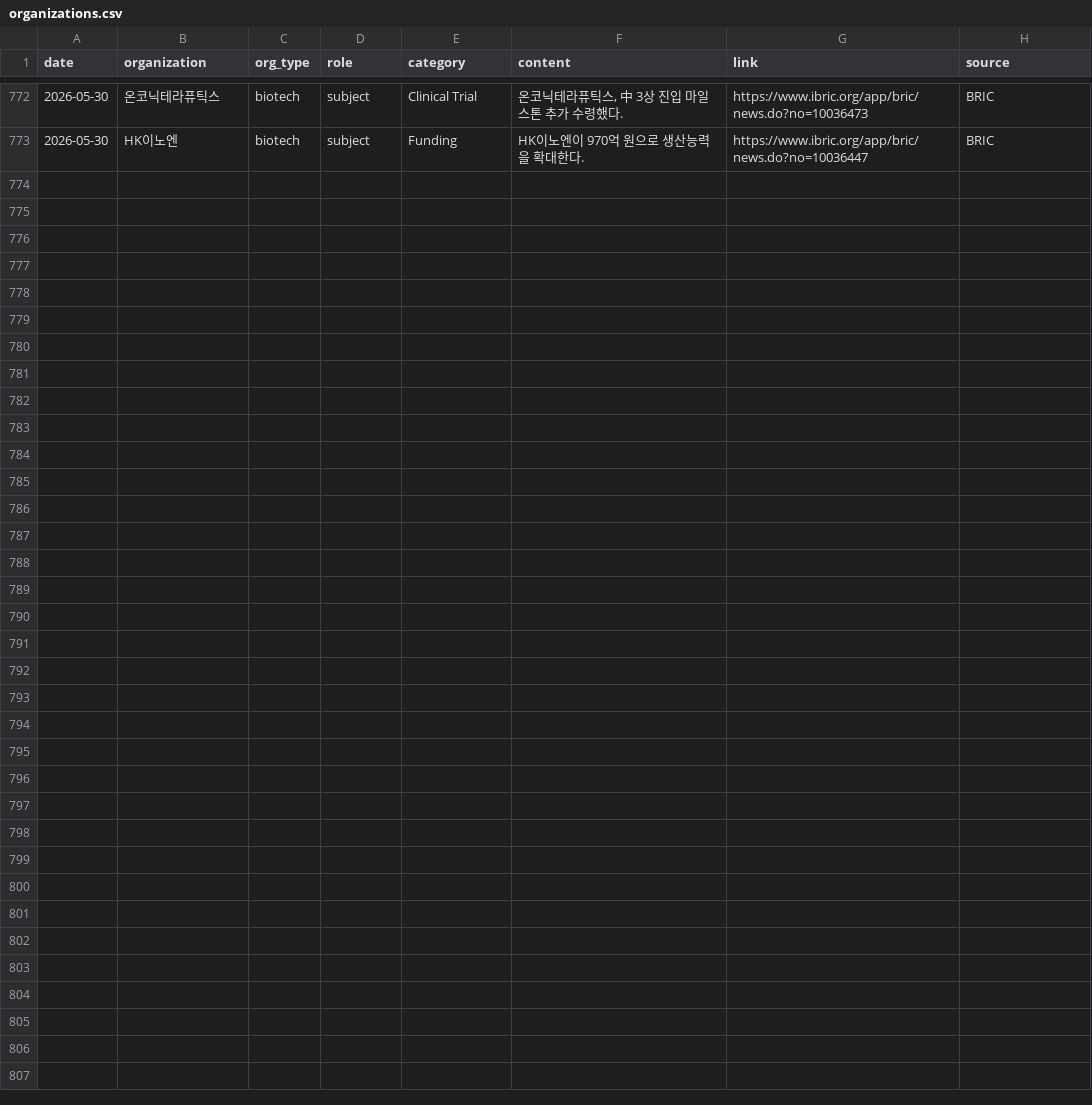
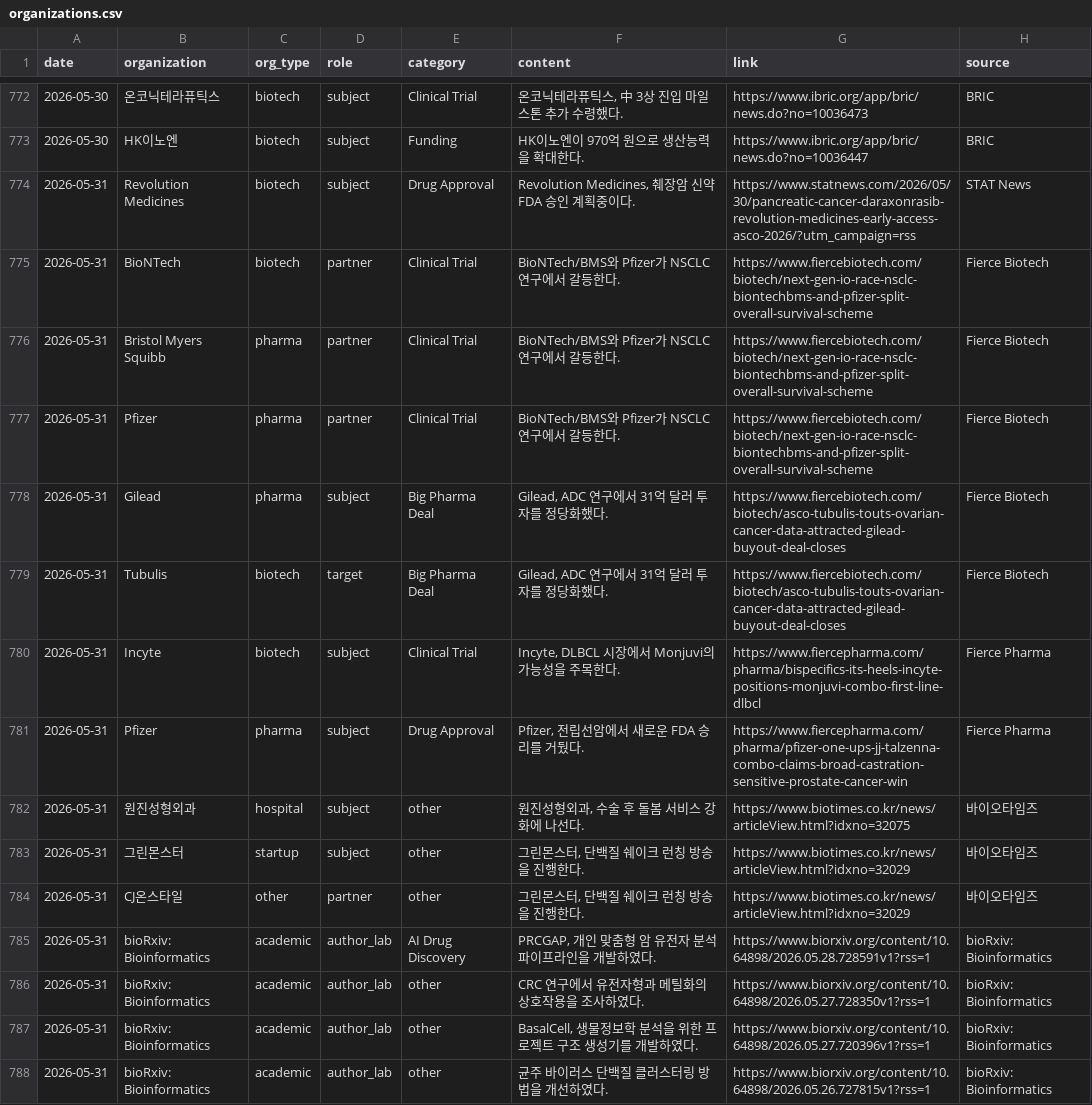
Before and after one commit to minsung1013/pharma_news, a CSV file: data/organizations.csv, drawn as a sheet; only a part is shown, gaps mark what is left out.

```diff
--- a/data/organizations.csv
+++ b/data/organizations.csv
@@ -773 +773,16 @@
 2026-05-30,HK이노엔,biotech,subject,Funding,HK이노엔이 970억 원으로 생산능력을 확대한다.,https://www.ibric.org/app/bric/news.do?no=10036447,BRIC
+2026-05-31,Revolution Medicines,biotech,subject,Drug Approval,"Revolution Medicines, 췌장암 신약 FDA 승인 계획중이다.",https://www.statnews.com/2026/05/30/pancreatic-cancer-daraxonrasib-revolution-medicines-early-access-asco-2026/?utm_campaign=rss,STAT News
+2026-05-31,BioNTech,biotech,partner,Clinical Trial,BioNTech/BMS와 Pfizer가 NSCLC 연구에서 갈등한다.,https://www.fiercebiotech.com/biotech/next-gen-io-race-nsclc-biontechbms-and-pfizer-split-overall-survival-scheme,Fierce Biotech
+2026-05-31,Bristol Myers Squibb,pharma,partner,Clinical Trial,BioNTech/BMS와 Pfizer가 NSCLC 연구에서 갈등한다.,https://www.fiercebiotech.com/biotech/next-gen-io-race-nsclc-biontechbms-and-pfizer-split-overall-survival-scheme,Fierce Biotech
+2026-05-31,Pfizer,pharma,partner,Clinical Trial,BioNTech/BMS와 Pfizer가 NSCLC 연구에서 갈등한다.,https://www.fiercebiotech.com/biotech/next-gen-io-race-nsclc-biontechbms-and-pfizer-split-overall-survival-scheme,Fierce Biotech
+2026-05-31,Gilead,pharma,subject,Big Pharma Deal,"Gilead, ADC 연구에서 31억 달러 투자를 정당화했다.",https://www.fiercebiotech.com/biotech/asco-tubulis-touts-ovarian-cancer-data-attracted-gilead-buyout-deal-closes,Fierce Biotech
+2026-05-31,Tubulis,biotech,target,Big Pharma Deal,"Gilead, ADC 연구에서 31억 달러 투자를 정당화했다.",https://www.fiercebiotech.com/biotech/asco-tubulis-touts-ovarian-cancer-data-attracted-gilead-buyout-deal-closes,Fierce Biotech
+2026-05-31,Incyte,biotech,subject,Clinical Trial,"Incyte, DLBCL 시장에서 Monjuvi의 가능성을 주목한다.",https://www.fiercepharma.com/pharma/bispecifics-its-heels-incyte-positions-monjuvi-combo-first-line-dlbcl,Fierce Pharma
+2026-05-31,Pfizer,pharma,subject,Drug Approval,"Pfizer, 전립선암에서 새로운 FDA 승리를 거뒀다.",https://www.fiercepharma.com/pharma/pfizer-one-ups-jj-talzenna-combo-claims-broad-castration-sensitive-prostate-cancer-win,Fierce Pharma
+2026-05-31,원진성형외과,hospital,subject,other,"원진성형외과, 수술 후 돌봄 서비스 강화에 나선다.",https://www.biotimes.co.kr/news/articleView.html?idxno=32075,바이오타임즈
+2026-05-31,그린몬스터,startup,subject,other,"그린몬스터, 단백질 쉐이크 런칭 방송을 진행한다.",https://www.biotimes.co.kr/news/articleView.html?idxno=32029,바이오타임즈
+2026-05-31,CJ온스타일,other,partner,other,"그린몬스터, 단백질 쉐이크 런칭 방송을 진행한다.",https://www.biotimes.co.kr/news/articleView.html?idxno=32029,바이오타임즈
+2026-05-31,bioRxiv: Bioinformatics,academic,author_lab,AI Drug Discovery,"PRCGAP, 개인 맞춤형 암 유전자 분석 파이프라인을 개발하였다.",https://www.biorxiv.org/content/10.64898/2026.05.28.728591v1?rss=1,bioRxiv: Bioinformatics
+2026-05-31,bioRxiv: Bioinformatics,academic,author_lab,other,CRC 연구에서 유전자형과 메틸화의 상호작용을 조사하였다.,https://www.biorxiv.org/content/10.64898/2026.05.27.728350v1?rss=1,bioRxiv: Bioinformatics
+2026-05-31,bioRxiv: Bioinformatics,academic,author_lab,other,"BasalCell, 생물정보학 분석을 위한 프로젝트 구조 생성기를 개발하였다.",https://www.biorxiv.org/content/10.64898/2026.05.27.720396v1?rss=1,bioRxiv: Bioinformatics
+2026-05-31,bioRxiv: Bioinformatics,academic,author_lab,other,균주 바이러스 단백질 클러스터링 방법을 개선하였다.,https://www.biorxiv.org/content/10.64898/2026.05.26.727815v1?rss=1,bioRxiv: Bioinformatics
```
Also changed, not shown: 1 other file.
